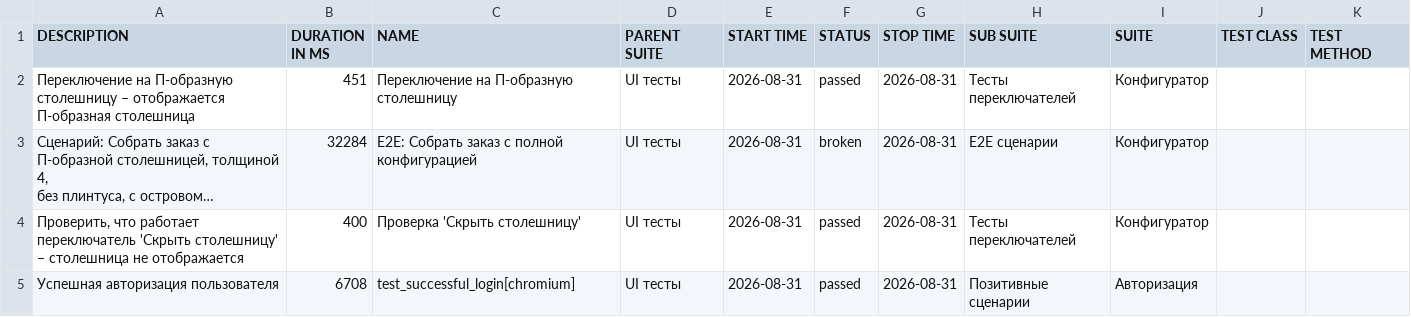
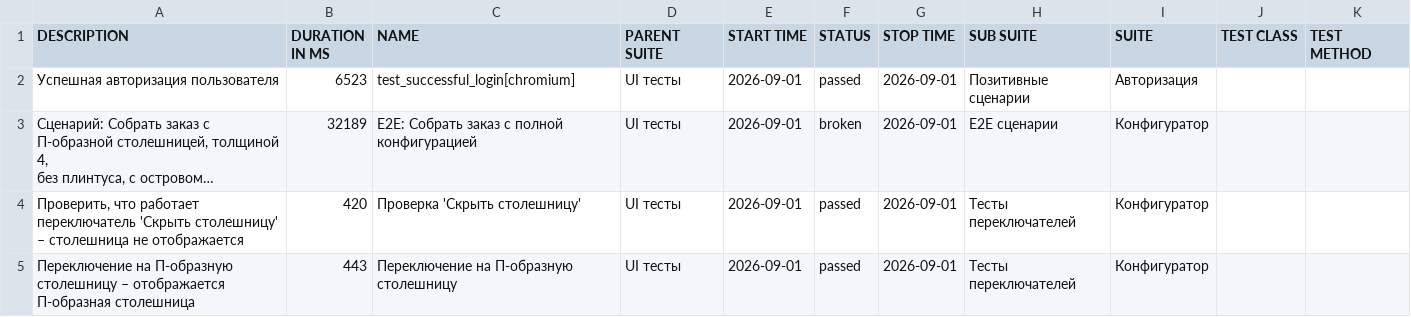
Before and after one commit to Deslowter/Playwright_python_inzhenerka, a CSV file: data/suites.csv, drawn as a sheet; long unchanged cells end in …; removed rows and columns are numbered as before the commit, all else as after; the diff names each change by its address in the sheet, - before the commit and + after, or states it on an @@ line.

```diff
--- a/data/suites.csv
+++ b/data/suites.csv
-row 2: Переключение на П-образную столешницу – отображается П-образная столешница | 451 | Переключение на П-образную столешницу | UI тесты | 2026-08-31 | passed | 2026-08-31 | Тесты переключателей | Конфигуратор
+row 2: Успешная авторизация пользователя | 6523 | test_successful_login[chromium] | UI тесты | 2026-09-01 | passed | 2026-09-01 | Позитивные сценарии | Авторизация
-B3 (DURATION IN MS): 32284
+B3 (DURATION IN MS): 32189
-E3:E4 (START TIME): 2026-08-31
+E3:E4 (START TIME): 2026-09-01
-G3:G4 (STOP TIME): 2026-08-31
+G3:G4 (STOP TIME): 2026-09-01
-B4 (DURATION IN MS): 400
+B4 (DURATION IN MS): 420
-row 5: Успешная авторизация пользователя | 6708 | test_successful_login[chromium] | UI тесты | 2026-08-31 | passed | 2026-08-31 | Позитивные сценарии | Авторизация
+row 5: Переключение на П-образную столешницу – отображается П-образная столешница | 443 | Переключение на П-образную столешницу | UI тесты | 2026-09-01 | passed | 2026-09-01 | Тесты переключателей | Конфигуратор
```
Also changed, not shown: data/behaviors.csv, 49 other files.
